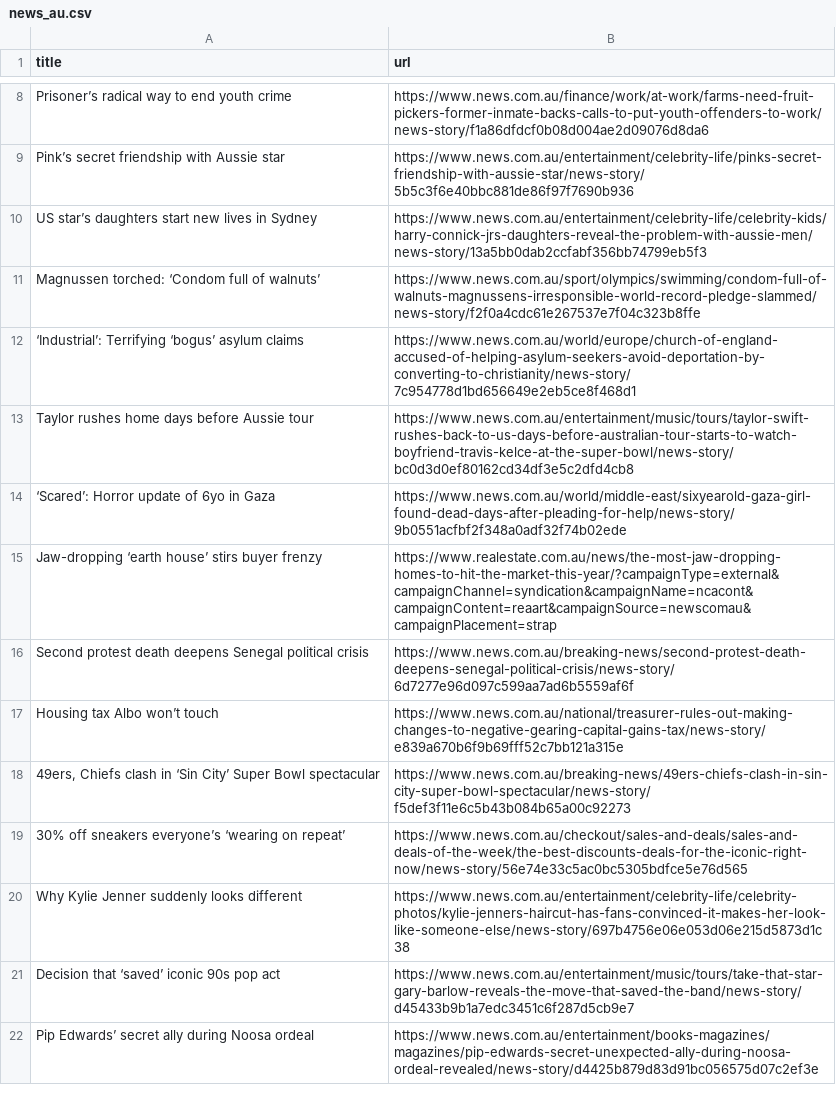
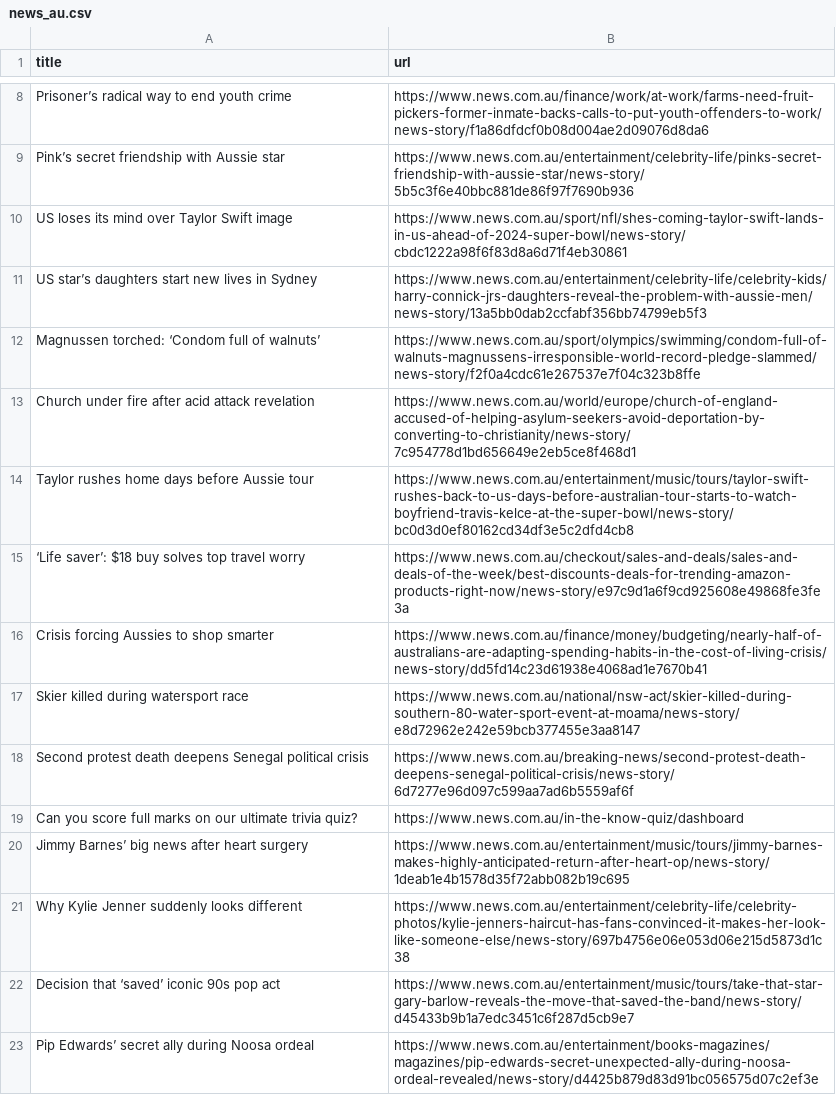
Before and after one commit to vlsachdev/automatic-scraper-news-au, a CSV file: news_au.csv, drawn as a sheet; only a part is shown, gaps mark what is left out; the diff covers the shown part only.

```diff
--- a/news_au.csv
+++ b/news_au.csv
@@ -9,12 +9,13 @@ Prisoner’s radical way to end youth crime,https://www.news.com.au/finance/work
 Pink’s secret friendship with Aussie star,https://www.news.com.au/entertainment/celebrity-life/pinks-secret-friendship-with-aussie-star/news-story/5b5c3f6e40bbc881de86f97f7690b936
+US loses its mind over Taylor Swift image,https://www.news.com.au/sport/nfl/shes-coming-taylor-swift-lands-in-us-ahead-of-2024-super-bowl/news-story/cbdc1222a98f6f83d8a6d71f4eb30861
 US star’s daughters start new lives in Sydney,https://www.news.com.au/entertainment/celebrity-life/celebrity-kids/harry-connick-jrs-daughters-reveal-the-problem-with-aussie-men/news-story/13a5bb0dab2ccfabf356bb74799eb5f3
 Magnussen torched: ‘Condom full of walnuts’,https://www.news.com.au/sport/olympics/swimming/condom-full-of-walnuts-magnussens-irresponsible-world-record-pledge-slammed/news-story/f2f0a4cdc61e267537e7f04c323b8ffe
-‘Industrial’: Terrifying ‘bogus’ asylum claims,https://www.news.com.au/world/europe/church-of-england-accused-of-helping-asylum-seekers-avoid-deportation-by-converting-to-christianity/news-story/7c954778d1bd656649e2eb5ce8f468d1
+Church under fire after acid attack revelation,https://www.news.com.au/world/europe/church-of-england-accused-of-helping-asylum-seekers-avoid-deportation-by-converting-to-christianity/news-story/7c954778d1bd656649e2eb5ce8f468d1
 Taylor rushes home days before Aussie tour,https://www.news.com.au/entertainment/music/tours/taylor-swift-rushes-back-to-us-days-before-australian-tour-starts-to-watch-boyfriend-travis-kelce-at-the-super-bowl/news-story/bc0d3d0ef80162cd34df3e5c2dfd4cb8
-‘Scared’: Horror update of 6yo in Gaza,https://www.news.com.au/world/middle-east/sixyearold-gaza-girl-found-dead-days-after-pleading-for-help/news-story/9b0551acfbf2f348a0adf32f74b02ede
-Jaw-dropping ‘earth house’ stirs buyer frenzy,https://www.realestate.com.au/news/the-most-jaw-dropping-homes-to-hit-the-market-this-year/?campaignType=external&campaignChannel=syndication&campaignName=ncacont&campaignContent=reaart&campaignSource=newscomau&campaignPlacement=strap
+‘Life saver’: $18 buy solves top travel worry,https://www.news.com.au/checkout/sales-and-deals/sales-and-deals-of-the-week/best-discounts-deals-for-trending-amazon-products-right-now/news-story/e97c9d1a6f9cd925608e49868fe3fe3a
+Crisis forcing Aussies to shop smarter,https://www.news.com.au/finance/money/budgeting/nearly-half-of-australians-are-adapting-spending-habits-in-the-cost-of-living-crisis/news-story/dd5fd14c23d61938e4068ad1e7670b41
+Skier killed during watersport race,https://www.news.com.au/national/nsw-act/skier-killed-during-southern-80-water-sport-event-at-moama/news-story/e8d72962e242e59bcb377455e3aa8147
 Second protest death deepens Senegal political crisis,https://www.news.com.au/breaking-news/second-protest-death-deepens-senegal-political-crisis/news-story/6d7277e96d097c599aa7ad6b5559af6f
-Housing tax Albo won’t touch,https://www.news.com.au/national/treasurer-rules-out-making-changes-to-negative-gearing-capital-gains-tax/news-story/e839a670b6f9b69fff52c7bb121a315e
-"49ers, Chiefs clash in ‘Sin City’ Super Bowl spectacular",https://www.news.com.au/breaking-news/49ers-chiefs-clash-in-sin-city-super-bowl-spectacular/news-story/f5def3f11e6c5b43b084b65a00c92273
-30% off sneakers everyone’s ‘wearing on repeat’,https://www.news.com.au/checkout/sales-and-deals/sales-and-deals-of-the-week/the-best-discounts-deals-for-the-iconic-right-now/news-story/56e74e33c5ac0bc5305bdfce5e76d565
+Can you score full marks on our ultimate trivia quiz?,https://www.news.com.au/in-the-know-quiz/dashboard
+Jimmy Barnes’ big news after heart surgery,https://www.news.com.au/entertainment/music/tours/jimmy-barnes-makes-highly-anticipated-return-after-heart-op/news-story/1deab1e4b1578d35f72abb082b19c695
 Why Kylie Jenner suddenly looks different,https://www.news.com.au/entertainment/celebrity-life/celebrity-photos/kylie-jenners-haircut-has-fans-convinced-it-makes-her-look-like-someone-else/news-story/697b4756e06e053d06e215d5873d1c38
```
Also changed, not shown: 4 added rows, 5 removed rows and 3 moved rows elsewhere in this file.
